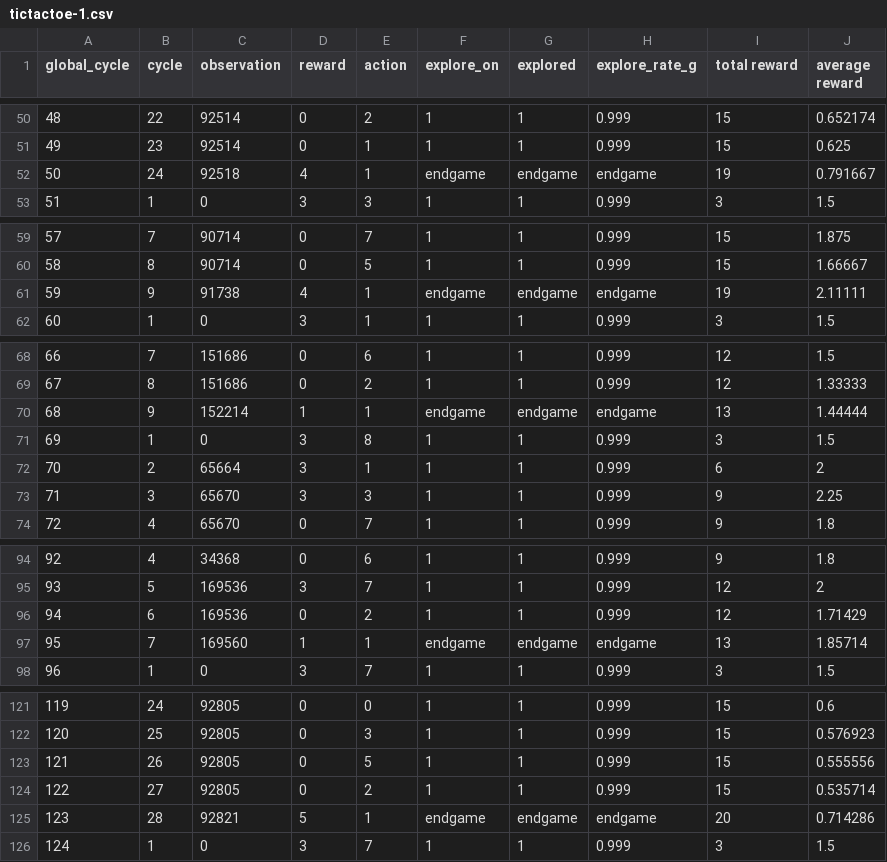
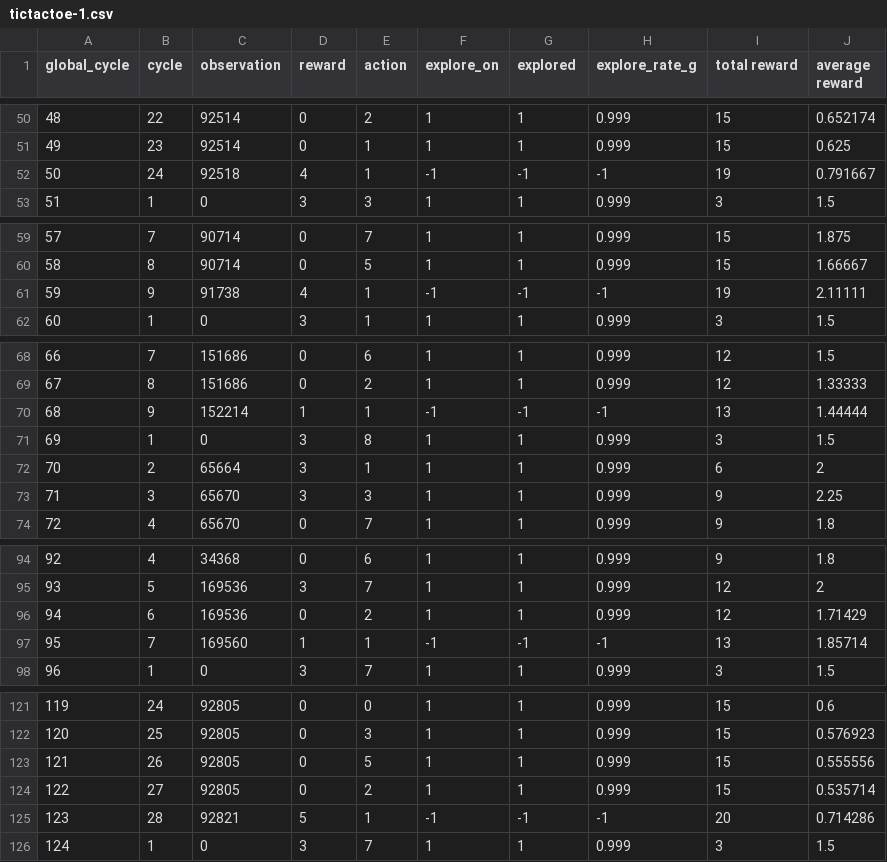
Before and after one commit to rbudzyns/AIXI_2015_Grp3, a CSV file: logs/tictactoe-1.csv, drawn as a sheet; only a part is shown, gaps mark what is left out; the diff covers the shown part only.

```diff
--- a/logs/tictactoe-1.csv
+++ b/logs/tictactoe-1.csv
@@ -51,3 +51,3 @@ global_cycle, cycle, observation, reward, action, explore_on, explored, explore_
 49, 23, 92514, 0, 1, 1, 1, 0.999, 15, 0.625
-50, 24, 92518, 4, 1, endgame, endgame, endgame, 19, 0.791667
+50, 24, 92518, 4, 1, -1, -1, -1, 19, 0.791667
 51, 1, 0, 3, 3, 1, 1, 0.999, 3, 1.5
@@ -60,3 +60,3 @@ global_cycle, cycle, observation, reward, action, explore_on, explored, explore_
 58, 8, 90714, 0, 5, 1, 1, 0.999, 15, 1.66667
-59, 9, 91738, 4, 1, endgame, endgame, endgame, 19, 2.11111
+59, 9, 91738, 4, 1, -1, -1, -1, 19, 2.11111
 60, 1, 0, 3, 1, 1, 1, 0.999, 3, 1.5
@@ -69,3 +69,3 @@ global_cycle, cycle, observation, reward, action, explore_on, explored, explore_
 67, 8, 151686, 0, 2, 1, 1, 0.999, 12, 1.33333
-68, 9, 152214, 1, 1, endgame, endgame, endgame, 13, 1.44444
+68, 9, 152214, 1, 1, -1, -1, -1, 13, 1.44444
 69, 1, 0, 3, 8, 1, 1, 0.999, 3, 1.5
@@ -96,3 +96,3 @@ global_cycle, cycle, observation, reward, action, explore_on, explored, explore_
 94, 6, 169536, 0, 2, 1, 1, 0.999, 12, 1.71429
-95, 7, 169560, 1, 1, endgame, endgame, endgame, 13, 1.85714
+95, 7, 169560, 1, 1, -1, -1, -1, 13, 1.85714
 96, 1, 0, 3, 7, 1, 1, 0.999, 3, 1.5
@@ -124,3 +124,3 @@ global_cycle, cycle, observation, reward, action, explore_on, explored, explore_
 122, 27, 92805, 0, 2, 1, 1, 0.999, 15, 0.535714
-123, 28, 92821, 5, 1, endgame, endgame, endgame, 20, 0.714286
+123, 28, 92821, 5, 1, -1, -1, -1, 20, 0.714286
 124, 1, 0, 3, 7, 1, 1, 0.999, 3, 1.5
```
Also changed, not shown: 120 edited cells elsewhere in this file, logs/cheesemaze-2.csv, logs/cheesemaze-jar-5.csv, 7 other files.
